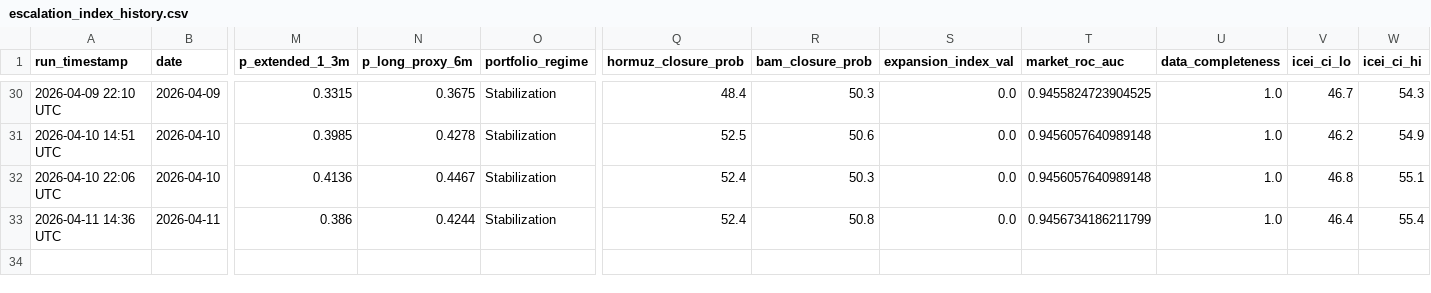
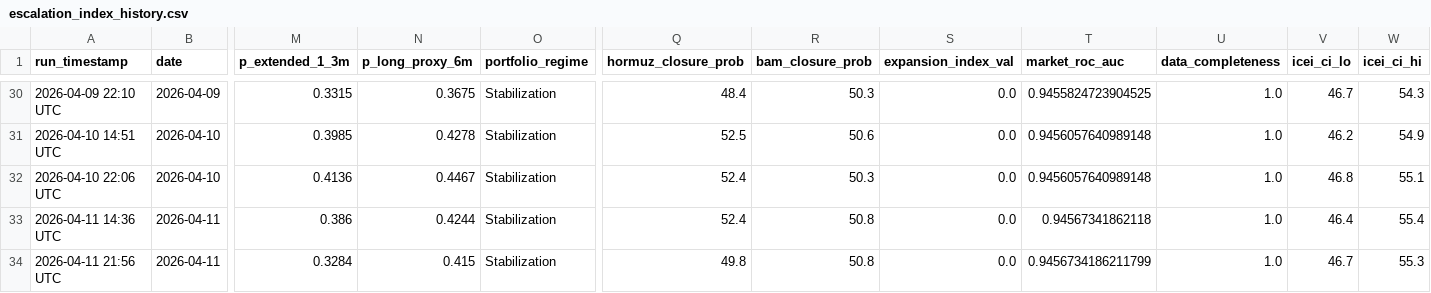
Before and after one commit to SecondOrderEdge/Iran_Conflict_Dashboard, a CSV file: latest/escalation_index_history.csv, drawn as a sheet; only a part is shown, gaps mark what is left out; rows hold the shown columns only; the diff names each change by its address in the sheet, - before the commit and + after, or states it on an @@ line.

```diff
--- a/latest/escalation_index_history.csv
+++ b/latest/escalation_index_history.csv
-T33 (market_roc_auc): 0.9456734186211799
+T33 (market_roc_auc): 0.94567341862118
+row 34: 2026-04-11 21:56 UTC | 2026-04-11 | 0.3284 | 0.415 | Stabilization | 49.8 | 50.8 | 0.0 | 0.9456734186211799 | 1.0 | 46.7 | 55.3
```
